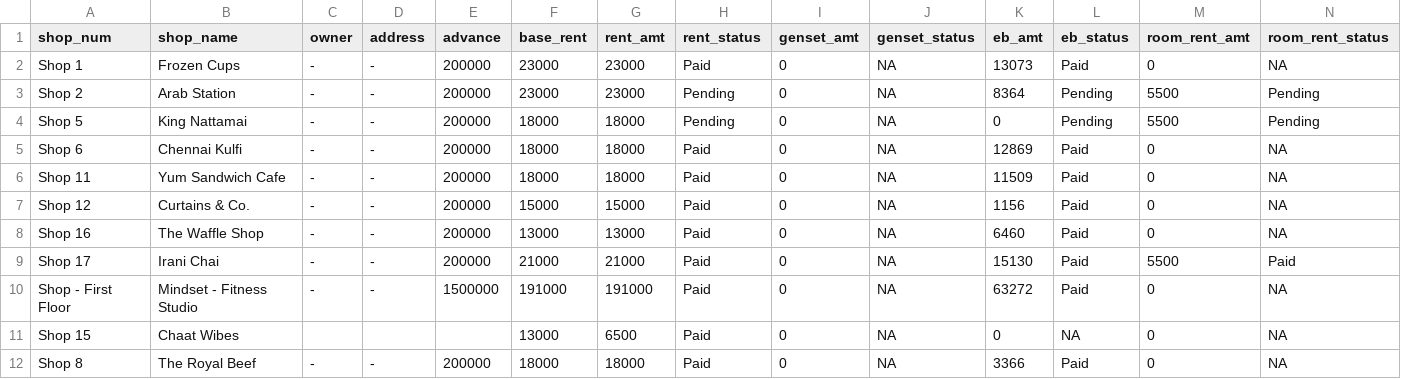
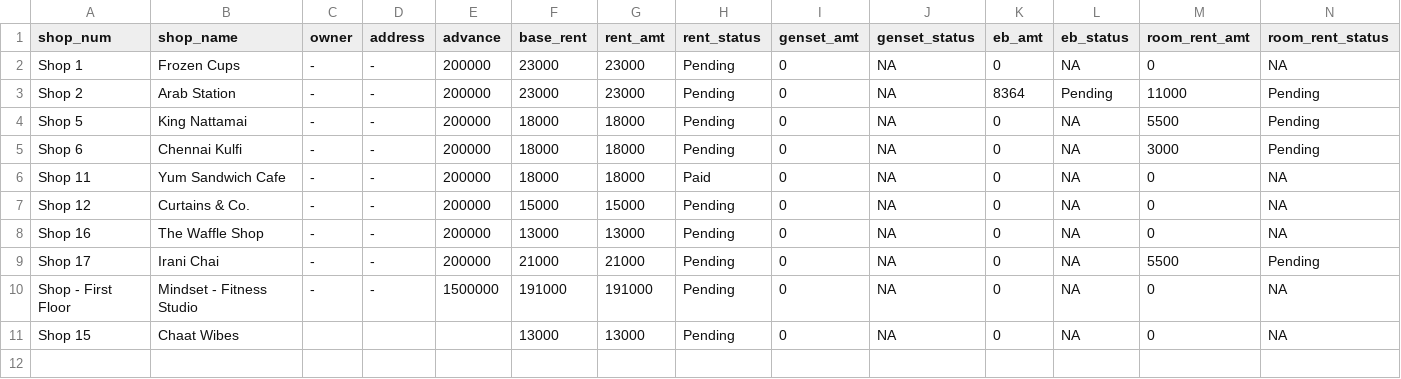
Before and after one commit to lak2048/Thalambur_FoodStreet_Payment_Dashboard, a CSV file: shops_data.csv, drawn as a sheet.

Commit message:
Add files via upload

```diff
--- a/shops_data.csv
+++ b/shops_data.csv
@@ -1,12 +1,11 @@
 shop_num,shop_name,owner,address,advance,base_rent,rent_amt,rent_status,genset_amt,genset_status,eb_amt,eb_status,room_rent_amt,room_rent_status
-Shop 1,Frozen Cups,-,-,200000,23000,23000,Paid,0,NA,13073,Paid,0,NA
-Shop 2,Arab Station,-,-,200000,23000,23000,Pending,0,NA,8364,Pending,5500,Pending
-Shop 5,King Nattamai,-,-,200000,18000,18000,Pending,0,NA,0,Pending,5500,Pending
-Shop 6,Chennai Kulfi,-,-,200000,18000,18000,Paid,0,NA,12869,Paid,0,NA
-Shop 11,Yum Sandwich Cafe,-,-,200000,18000,18000,Paid,0,NA,11509,Paid,0,NA
-Shop 12,Curtains & Co.,-,-,200000,15000,15000,Paid,0,NA,1156,Paid,0,NA
-Shop 16,The Waffle Shop,-,-,200000,13000,13000,Paid,0,NA,6460,Paid,0,NA
-Shop 17,Irani Chai,-,-,200000,21000,21000,Paid,0,NA,15130,Paid,5500,Paid
-Shop - First Floor,Mindset - Fitness Studio,-,-,1500000,191000,191000,Paid,0,NA,63272,Paid,0,NA
-Shop 15,Chaat Wibes,,,,13000,6500,Paid,0,NA,0,NA,0,NA
-Shop 8,The Royal Beef,-,-,200000,18000,18000,Paid,0,NA,3366,Paid,0,NA
+Shop 1,Frozen Cups,-,-,200000,23000,23000,Pending,0,NA,0,NA,0,NA
+Shop 2,Arab Station,-,-,200000,23000,23000,Pending,0,NA,8364,Pending,11000,Pending
+Shop 5,King Nattamai,-,-,200000,18000,18000,Pending,0,NA,0,NA,5500,Pending
+Shop 6,Chennai Kulfi,-,-,200000,18000,18000,Pending,0,NA,0,NA,3000,Pending
+Shop 11,Yum Sandwich Cafe,-,-,200000,18000,18000,Paid,0,NA,0,NA,0,NA
+Shop 12,Curtains & Co.,-,-,200000,15000,15000,Pending,0,NA,0,NA,0,NA
+Shop 16,The Waffle Shop,-,-,200000,13000,13000,Pending,0,NA,0,NA,0,NA
+Shop 17,Irani Chai,-,-,200000,21000,21000,Pending,0,NA,0,NA,5500,Pending
+Shop - First Floor,Mindset - Fitness Studio,-,-,1500000,191000,191000,Pending,0,NA,0,NA,0,NA
+Shop 15,Chaat Wibes,,,,13000,13000,Pending,0,NA,0,NA,0,NA
```
